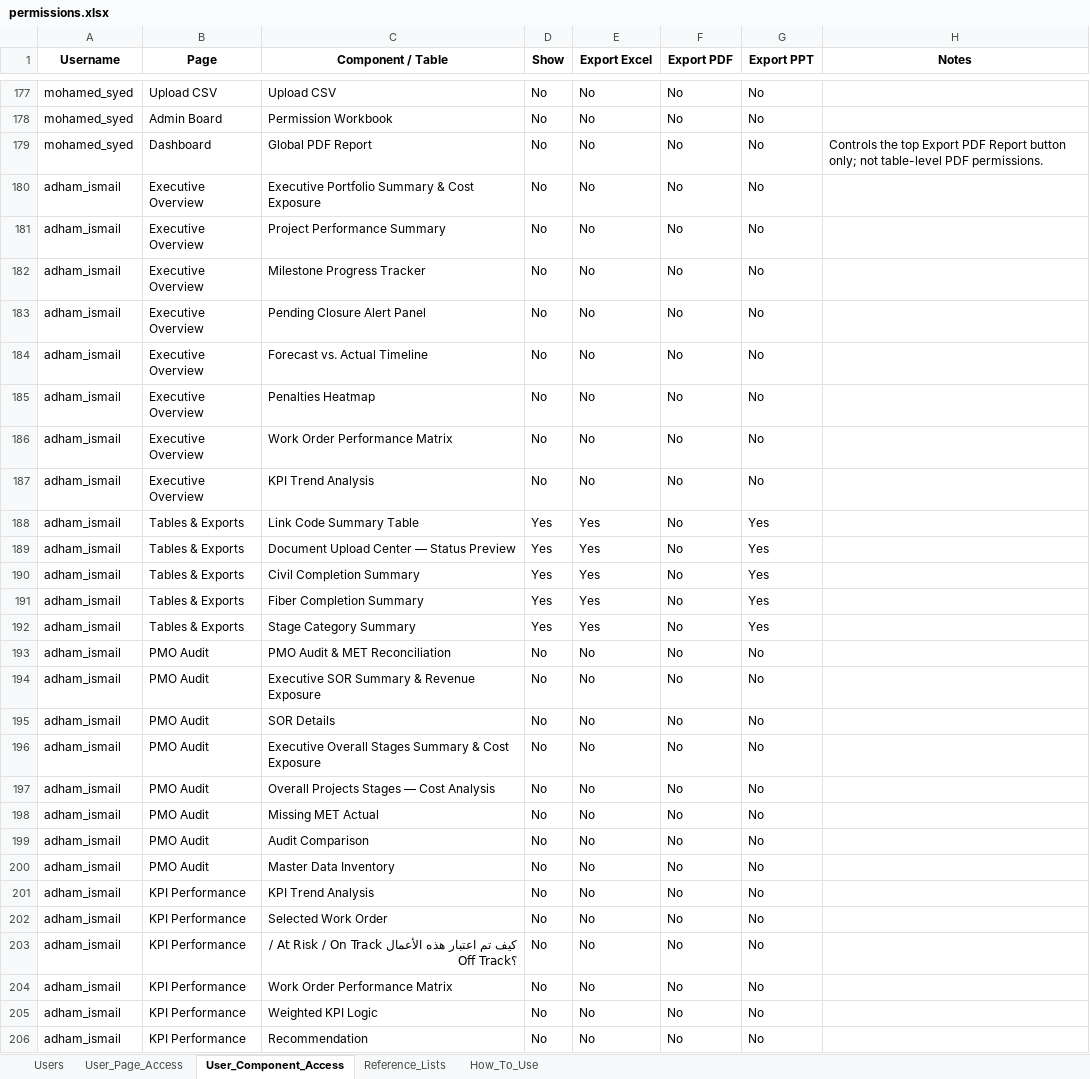
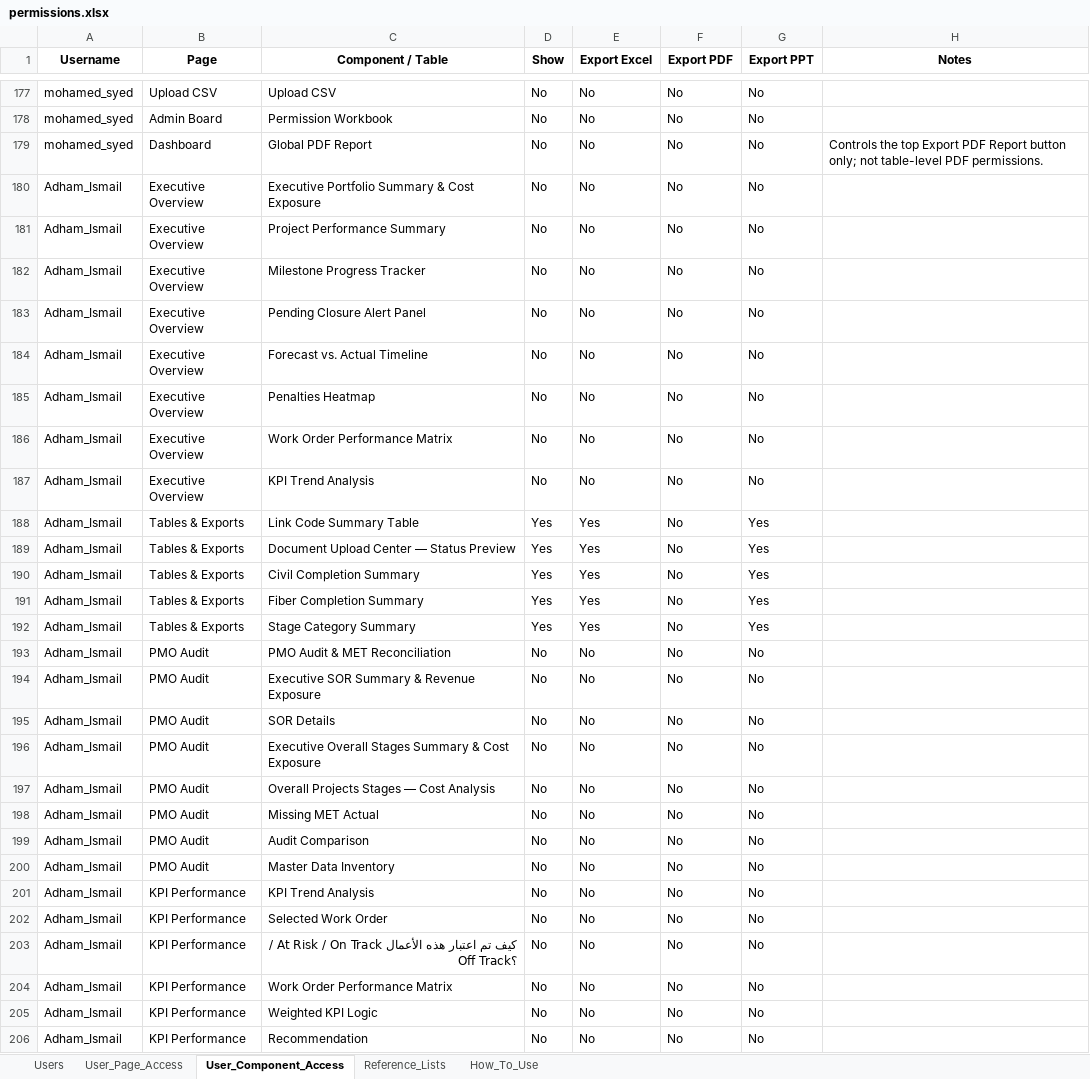
Before and after one commit to ahmedfekry-hub/Dawiyat-PMO-Executive-Portal-V2, an Excel workbook: data/permissions.xlsx, sheet User_Component_Access, drawn as a sheet; only a part is shown, gaps mark what is left out; values as stored, in another font and other column widths than the file's, no borders; the diff covers the shown part only; the diff names each change by its address in the sheet, - before the commit and + after, or states it on an @@ line.

Commit message:
Add files via upload

```diff
--- a/data/permissions.xlsx (sheet User_Component_Access)
+++ b/data/permissions.xlsx (sheet User_Component_Access)
-A180:A206 (Username): adham_ismail
+A180:A206 (Username): Adham_Ismail
```
Also changed, not shown: 6 added rows and 243 edited cells elsewhere in this sheet, sheet User_Page_Access.
